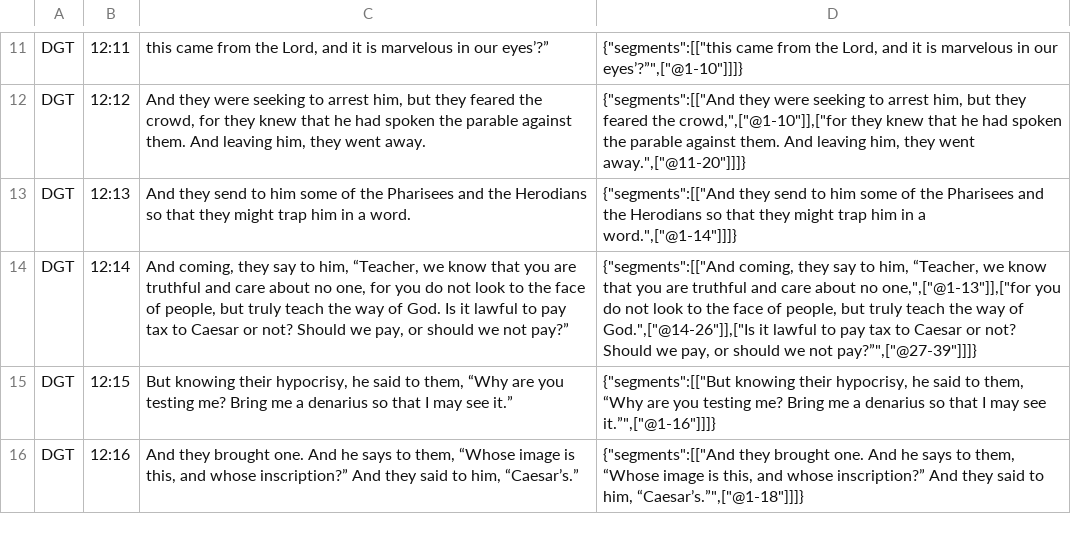
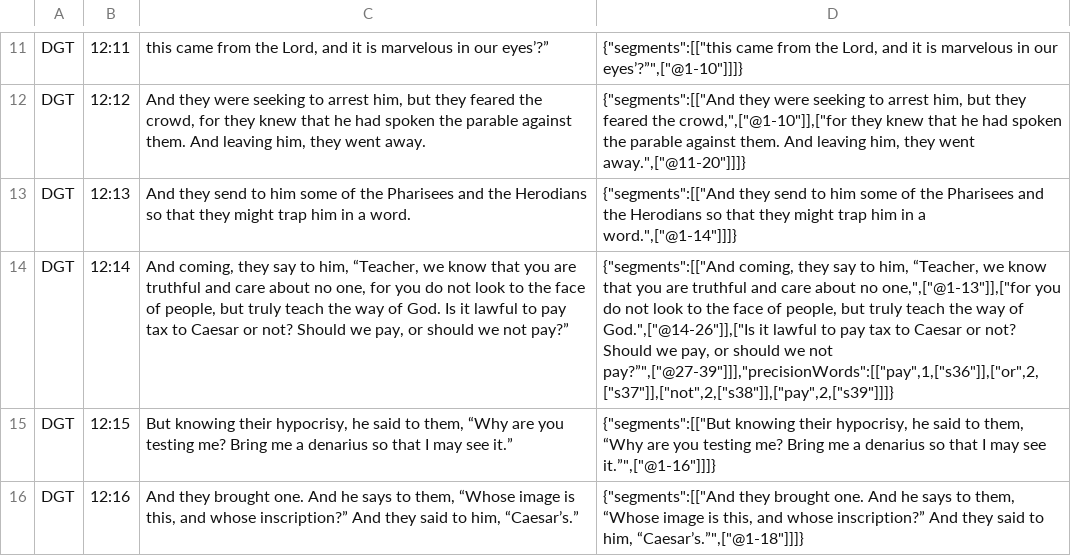
Before and after one commit to darethehair/DGTBible, a TSV file: data/authoring/mark-12-dgt.tsv, drawn as a sheet; only a part is shown, gaps mark what is left out; the diff names each change by its address in the sheet, - before the commit and + after, or states it on an @@ line.

Commit message:
Review Mark synthetic alignments in mark-12-dgt.tsv

```diff
--- a/data/authoring/mark-12-dgt.tsv
+++ b/data/authoring/mark-12-dgt.tsv
-D14: …we not pay?”",["@27-39"]]]}
+D14: …we not pay?”",["@27-39"]]],"precisionWords":[["pay",1,["s36"]],["or",2,["s37"]],["not",2,["s38"]],["pay",2,["s39"]]]}
```
